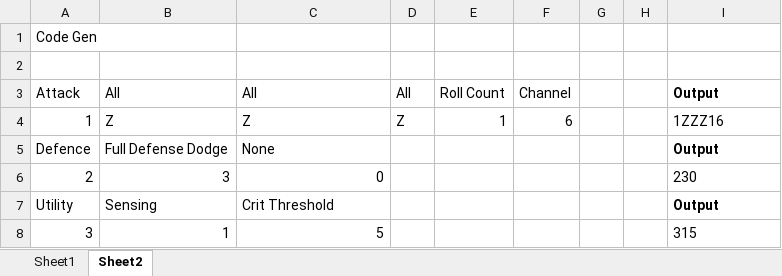
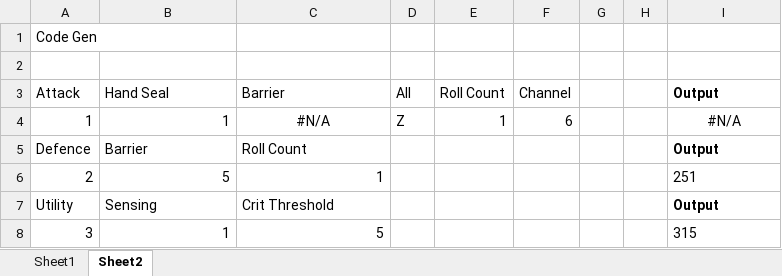
Before and after one commit to TheScottishninja/Onmyoji, an Excel workbook: Onmyoji Modifiers.xlsx, sheet Sheet2, drawn as a sheet; values as stored, in another font and other column widths than the file's, no borders; the diff names each change by its address in the sheet, - before the commit and + after, or states it on an @@ line.

Commit message:
barrier casting and channeling

```diff
--- a/Onmyoji Modifiers.xlsx (sheet Sheet2)
+++ b/Onmyoji Modifiers.xlsx (sheet Sheet2)
-B3: All
+B3: Hand Seal
-C3: All
+C3: Barrier
-B4 (Hand Seal): Z
+B4 (Hand Seal): 1
-C4 (Barrier): Z
+C4 (Barrier): #N/A
-C4 alignment: left
+C4 alignment: center
-I4 (Output): 1ZZZ16
+I4 (Output): #N/A
-I4 alignment: left
+I4 alignment: center
-B5 (Hand Seal): Full Defense Dodge
+B5 (Hand Seal): Barrier
-C5 (Barrier): None
+C5 (Barrier): Roll Count
-B6 (Hand Seal): 3
+B6 (Hand Seal): 5
-C6 (Barrier): 0
+C6 (Barrier): 1
-I6 (Output): 230
+I6 (Output): 251
```
Also changed, not shown: sheet Sheet1, 3 other files.
